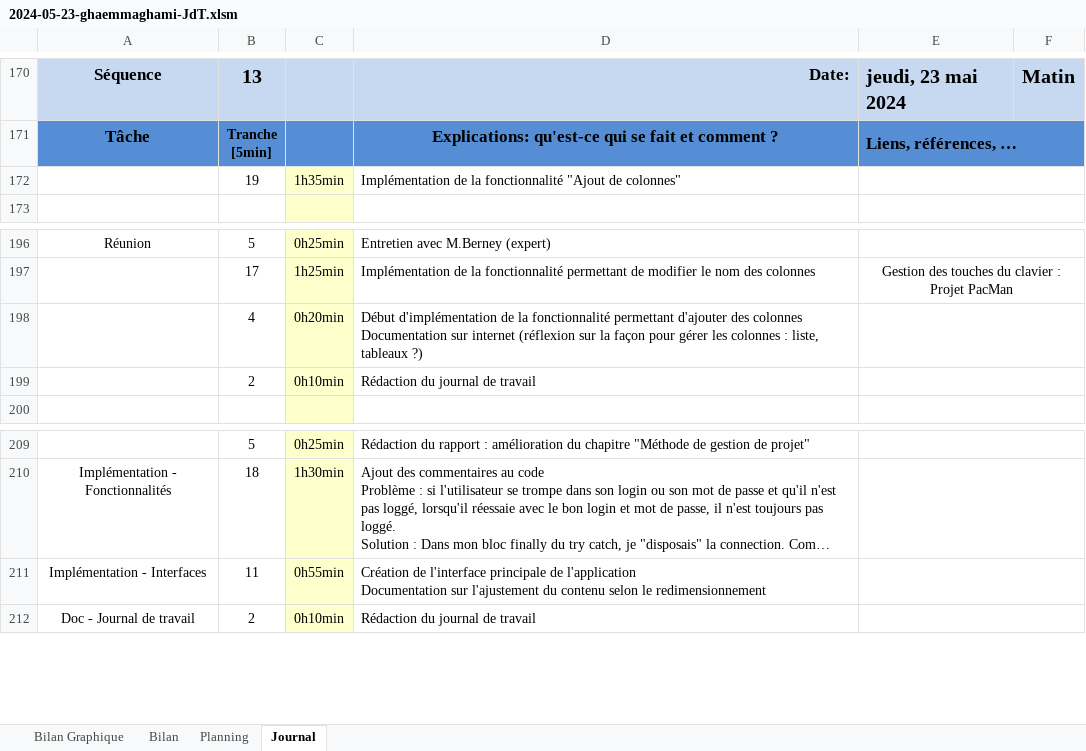
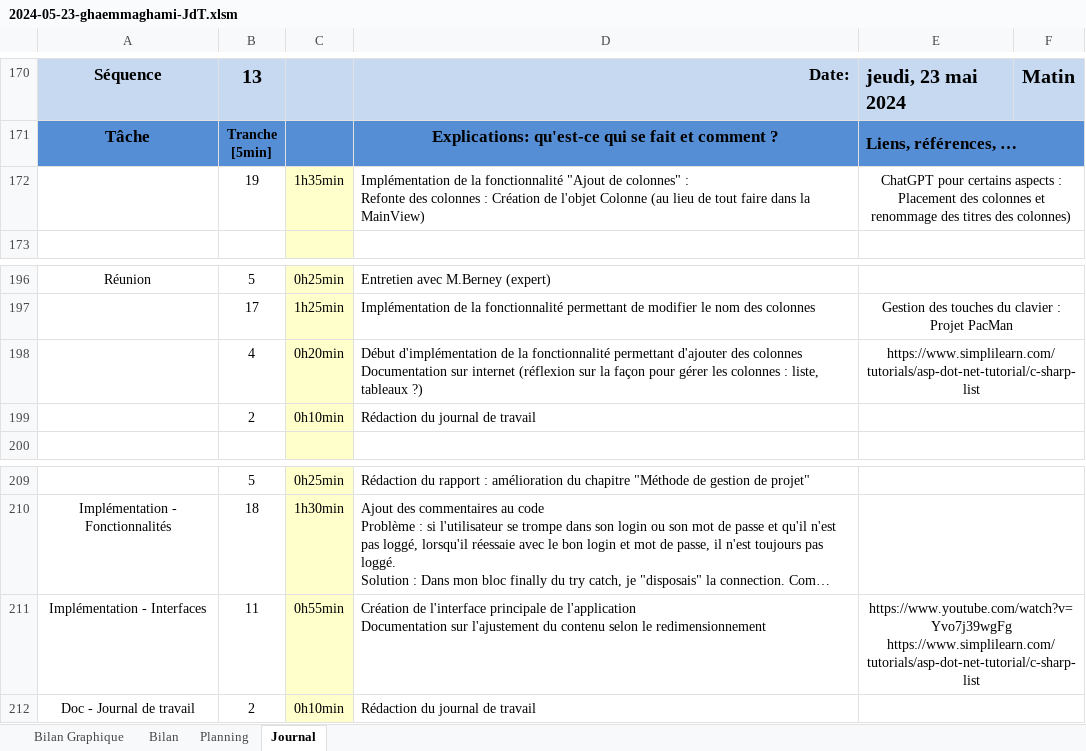
Before and after one commit to TheoGhh/TPI-TheoGhaemmaghami-GitHub, an Excel workbook: Livrables/2024-05-23-ghaemmaghami-JdT.xlsm, sheet Journal, drawn as a sheet; only a part is shown, gaps mark what is left out; long unchanged cells end in …; values as stored, in another font and other column widths than the file's, no borders; charts and pictures and conditional formats not drawn; 1 other sheet too large or unreadable and not compared; ↵ is a line break in a cell; the diff names each change by its address in the sheet, - before the commit and + after, or states it on an @@ line.

Commit message:
Implémentation de l'ajout de colonnes et du renommage des titres terminée
Changement dans la façon de gérer les colonnes : Création de l'objet Colonne
JdT à jour

```diff
--- a/Livrables/2024-05-23-ghaemmaghami-JdT.xlsm (sheet Journal)
+++ b/Livrables/2024-05-23-ghaemmaghami-JdT.xlsm (sheet Journal)
-D172: …de colonnes"
+D172: …de colonnes" : ↵ Refonte des colonnes : Création de l'objet Colonne (au lieu de tout faire dans la MainView)
-E172: (empty)
+E172: ChatGPT pour certains aspects : Placement des colonnes et renommage des titres des colonnes)
-E198: (empty)
+E198: https://www.simplilearn.com/tutorials/asp-dot-net-tutorial/c-sharp-list
-E211: (empty)
+E211: https://www.youtube.com/watch?v=Yvo7j39wgFg ↵ https://www.simplilearn.com/tutorials/asp-dot-net-tutorial/c-sharp-list
```
Also changed, not shown: charts or pictures, 12 other files.
